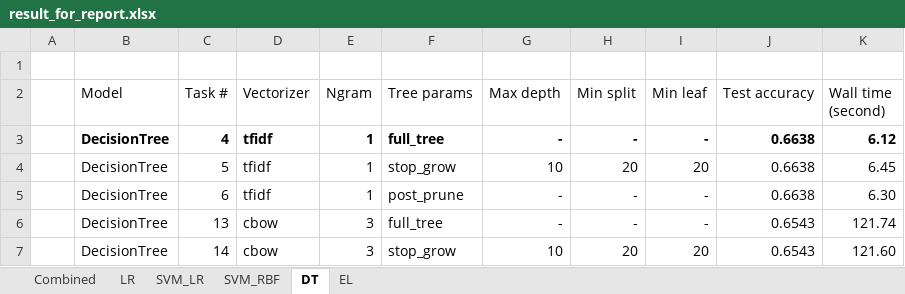
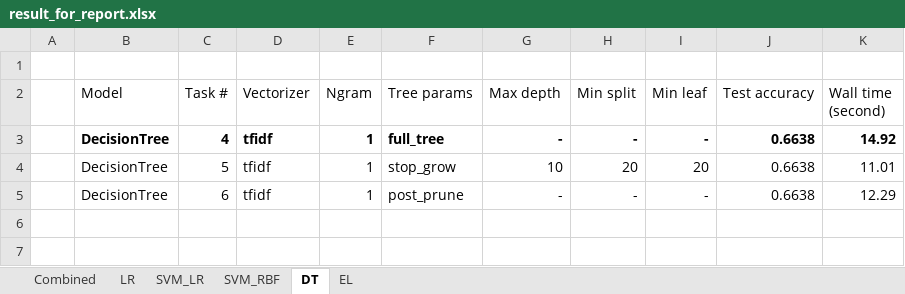
Before and after one commit to c004-ntu/KM6312_MovieRecommender, an Excel workbook: movie_sentiment/output/result_for_report.xlsx, sheet DT, drawn as a sheet; values as stored, in another font and other column widths than the file's, no borders; the diff names each change by its address in the sheet, - before the commit and + after, or states it on an @@ line.

```diff
--- a/movie_sentiment/output/result_for_report.xlsx (sheet DT)
+++ b/movie_sentiment/output/result_for_report.xlsx (sheet DT)
-K3 (Wall time (second)): 6.12
+K3 (Wall time (second)): 14.92
-K4 (Wall time (second)): 6.45
+K4 (Wall time (second)): 11.01
-K5 (Wall time (second)): 6.30
+K5 (Wall time (second)): 12.29
-row 6:  | DecisionTree | 13 | cbow | 3 | full_tree | - | - | - | 0.6543 | 121.74
-row 7:  | DecisionTree | 14 | cbow | 3 | stop_grow | 10 | 20 | 20 | 0.6543 | 121.60
```
Also changed, not shown: sheet Combined, sheet SVM_RBF, sheet EL, sheet SVM_LR, sheet LR, 45 other files.
